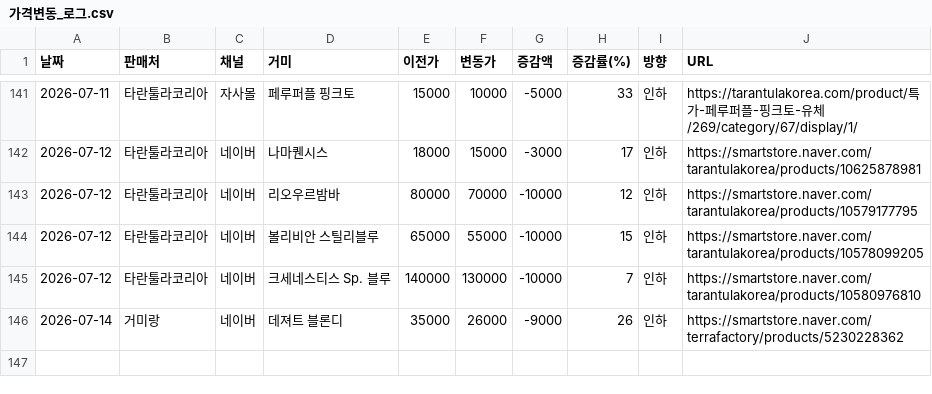
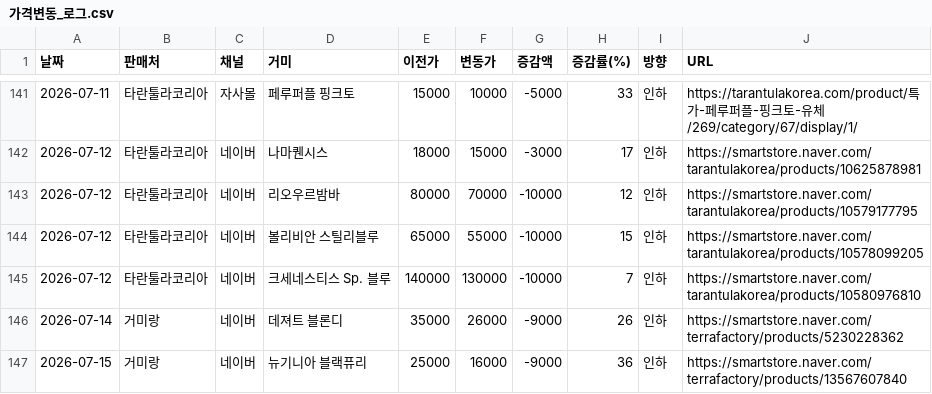
Before and after one commit to janghongku/tarantula-prices, a CSV file: outputs/가격변동_로그.csv, drawn as a sheet; only a part is shown, gaps mark what is left out; the diff names each change by its address in the sheet, - before the commit and + after, or states it on an @@ line.

Commit message:
chore: naver auto-update (2026-07-15 12:09:52)

```diff
--- a/outputs/가격변동_로그.csv
+++ b/outputs/가격변동_로그.csv
+row 147: 2026-07-15 | 거미랑 | 네이버 | 뉴기니아 블랙퓨리 | 25000 | 16000 | -9000 | 36 | 인하 | https://smartstore.naver.com/terrafactory/products/13567607840
```
Also changed, not shown: outputs/종별_가격현황.csv, 4 other files.
